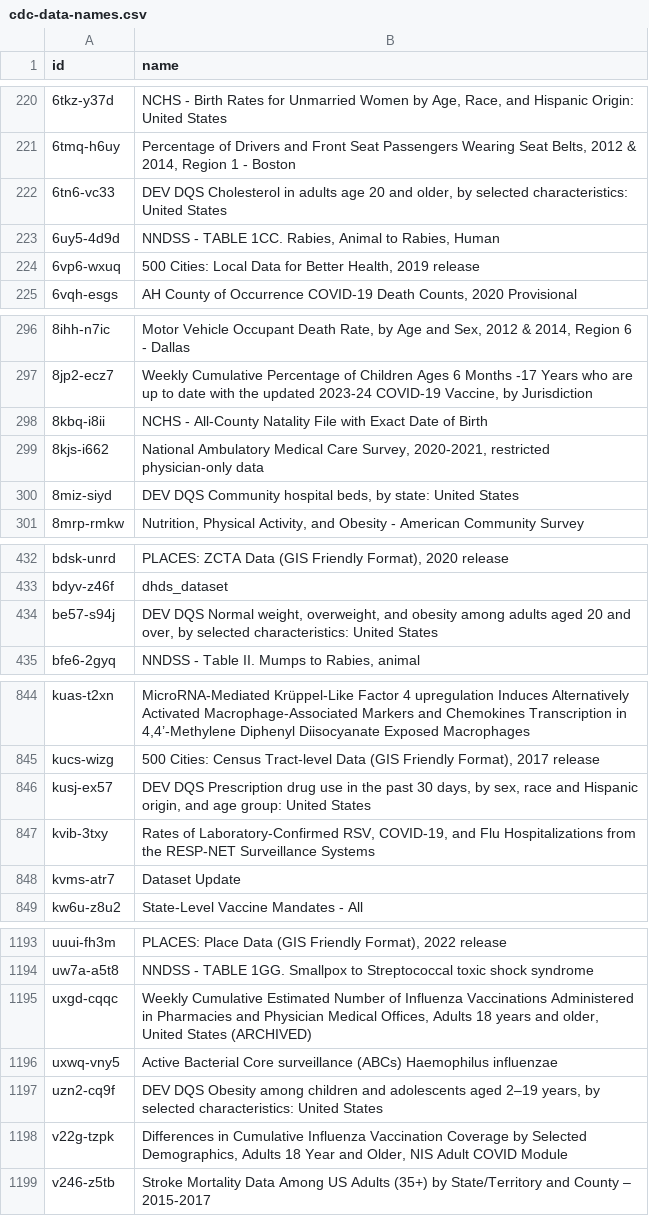
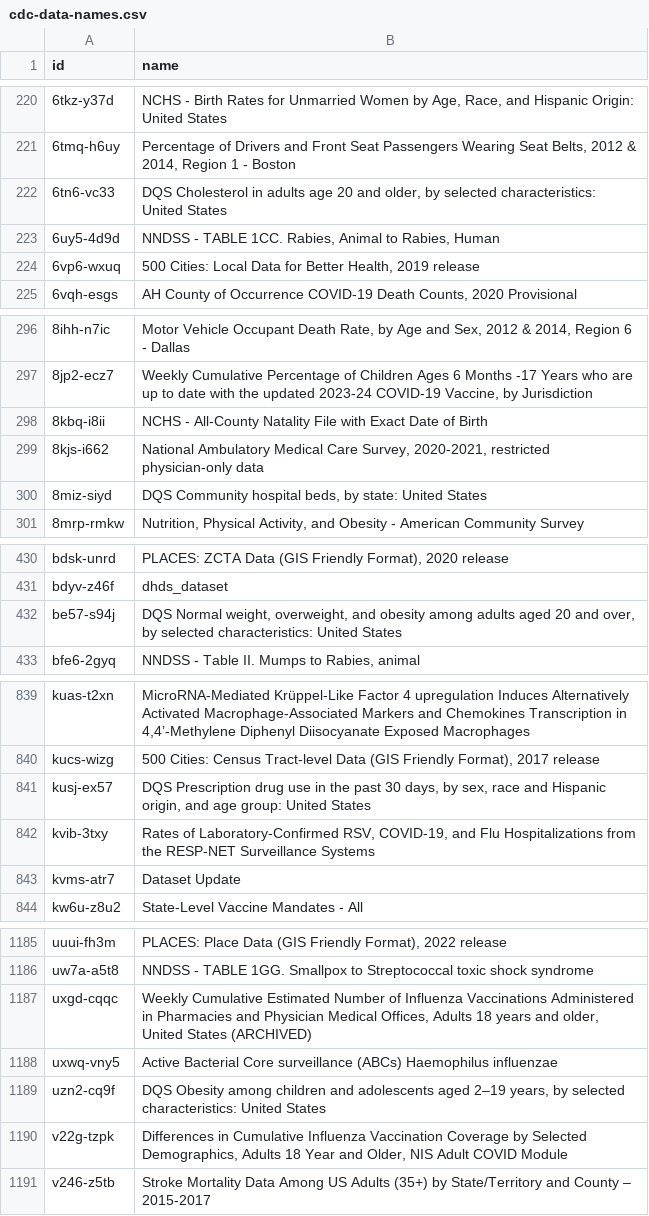
Before and after one commit to jemory/cdc-data-changes, a CSV file: exported_data/cdc-data-names.csv, drawn as a sheet; only a part is shown, gaps mark what is left out; the diff covers the shown part only.

```diff
--- a/exported_data/cdc-data-names.csv
+++ b/exported_data/cdc-data-names.csv
@@ -221,3 +221,3 @@ id,name
 6tmq-h6uy,"Percentage of Drivers and Front Seat Passengers Wearing Seat Belts, 2012 & 2014, Region 1 - Boston"
-6tn6-vc33,"DEV DQS Cholesterol in adults age 20 and older, by selected characteristics: United States"
+6tn6-vc33,"DQS Cholesterol in adults age 20 and older, by selected characteristics: United States"
 6uy5-4d9d,"NNDSS - TABLE 1CC. Rabies, Animal to Rabies, Human"
@@ -299,3 +299,3 @@ id,name
 8kjs-i662,"National Ambulatory Medical Care Survey, 2020-2021, restricted physician-only data"
-8miz-siyd,"DEV DQS Community hospital beds, by state: United States"
+8miz-siyd,"DQS Community hospital beds, by state: United States"
 8mrp-rmkw,"Nutrition, Physical Activity, and Obesity - American Community Survey"
@@ -433,3 +431,3 @@ bdsk-unrd,"PLACES: ZCTA Data (GIS Friendly Format), 2020 release"
 bdyv-z46f,dhds_dataset
-be57-s94j,"DEV DQS Normal weight, overweight, and obesity among adults aged 20 and over, by selected characteristics: United States"
+be57-s94j,"DQS Normal weight, overweight, and obesity among adults aged 20 and over, by selected characteristics: United States"
 bfe6-2gyq,"NNDSS - Table II. Mumps to Rabies, animal"
@@ -845,3 +840,3 @@ kuas-t2xn,"MicroRNA-Mediated Krüppel-Like Factor 4 upregulation Induces Alterna
 kucs-wizg,"500 Cities: Census Tract-level Data (GIS Friendly Format), 2017 release"
-kusj-ex57,"DEV DQS Prescription drug use in the past 30 days, by sex, race and Hispanic origin, and age group: United States"
+kusj-ex57,"DQS Prescription drug use in the past 30 days, by sex, race and Hispanic origin, and age group: United States"
 kvib-3txy,"Rates of Laboratory-Confirmed RSV, COVID-19, and Flu Hospitalizations from the RESP-NET Surveillance Systems"
@@ -1196,3 +1188,3 @@ uxgd-cqqc,"Weekly Cumulative Estimated Number of Influenza Vaccinations Administ
 uxwq-vny5,Active Bacterial Core surveillance (ABCs) Haemophilus influenzae
-uzn2-cq9f,"DEV DQS Obesity among children and adolescents aged 2–19 years, by selected characteristics: United States"
+uzn2-cq9f,"DQS Obesity among children and adolescents aged 2–19 years, by selected characteristics: United States"
 v22g-tzpk,"Differences in Cumulative Influenza Vaccination Coverage by Selected Demographics, Adults 18 Year and Older, NIS Adult COVID Module"
```
Also changed, not shown: 9 removed rows and 5 edited cells elsewhere in this file, 3 other files.
